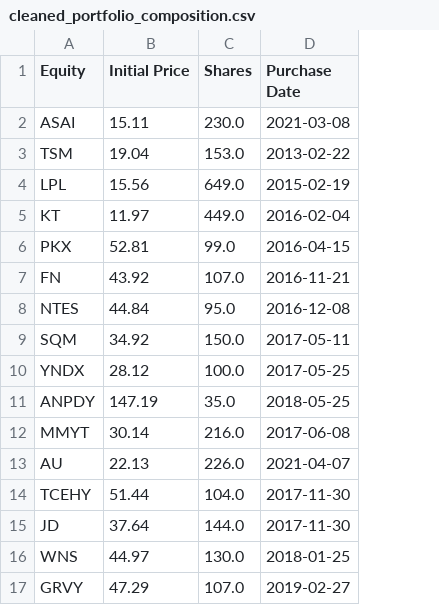
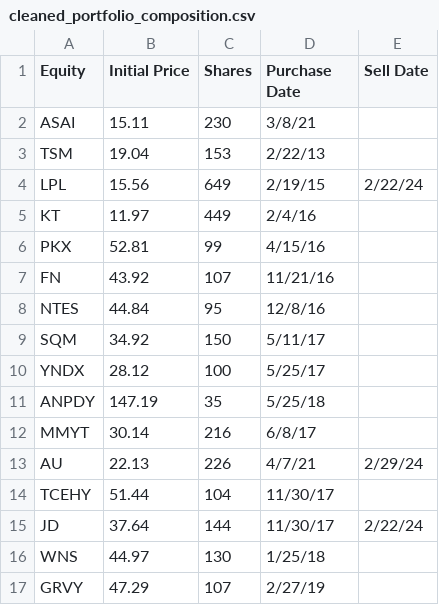
Before and after one commit to Austin-Mello/MIG-EMF-Portfolio-Analysis, a CSV file: cleaned_portfolio_composition.csv, drawn as a sheet; only a part is shown; the diff covers the shown part only; the diff names each change by its address in the sheet, - before the commit and + after, or states it on an @@ line.

```diff
--- a/cleaned_portfolio_composition.csv
+++ b/cleaned_portfolio_composition.csv
+column E (Sell Date), rows 4-15: 2/22/24 |  |  |  |  |  |  |  |  | 2/29/24 |  | 2/22/24
-C2 (Shares): 230.0
+C2 (Shares): 230
-D2 (Purchase Date): 2021-03-08
+D2 (Purchase Date): 3/8/21
-C3 (Shares): 153.0
+C3 (Shares): 153
-D3 (Purchase Date): 2013-02-22
+D3 (Purchase Date): 2/22/13
-C4 (Shares): 649.0
+C4 (Shares): 649
-D4 (Purchase Date): 2015-02-19
+D4 (Purchase Date): 2/19/15
-C5 (Shares): 449.0
+C5 (Shares): 449
-D5 (Purchase Date): 2016-02-04
+D5 (Purchase Date): 2/4/16
-C6 (Shares): 99.0
+C6 (Shares): 99
-D6 (Purchase Date): 2016-04-15
+D6 (Purchase Date): 4/15/16
-C7 (Shares): 107.0
+C7 (Shares): 107
-D7 (Purchase Date): 2016-11-21
+D7 (Purchase Date): 11/21/16
-C8 (Shares): 95.0
+C8 (Shares): 95
-D8 (Purchase Date): 2016-12-08
+D8 (Purchase Date): 12/8/16
-C9 (Shares): 150.0
+C9 (Shares): 150
-D9 (Purchase Date): 2017-05-11
+D9 (Purchase Date): 5/11/17
-C10 (Shares): 100.0
+C10 (Shares): 100
-D10 (Purchase Date): 2017-05-25
+D10 (Purchase Date): 5/25/17
-C11 (Shares): 35.0
+C11 (Shares): 35
-D11 (Purchase Date): 2018-05-25
+D11 (Purchase Date): 5/25/18
-C12 (Shares): 216.0
+C12 (Shares): 216
-D12 (Purchase Date): 2017-06-08
+D12 (Purchase Date): 6/8/17
-C13 (Shares): 226.0
+C13 (Shares): 226
-D13 (Purchase Date): 2021-04-07
+D13 (Purchase Date): 4/7/21
-C14 (Shares): 104.0
+C14 (Shares): 104
-D14:D15 (Purchase Date): 2017-11-30
+D14:D15 (Purchase Date): 11/30/17
-C15 (Shares): 144.0
+C15 (Shares): 144
-C16 (Shares): 130.0
+C16 (Shares): 130
-D16 (Purchase Date): 2018-01-25
+D16 (Purchase Date): 1/25/18
-C17 (Shares): 107.0
+C17 (Shares): 107
-D17 (Purchase Date): 2019-02-27
+D17 (Purchase Date): 2/27/19
```
Also changed, not shown: 3 added rows and 18 edited cells elsewhere in this file, 3 other files.
